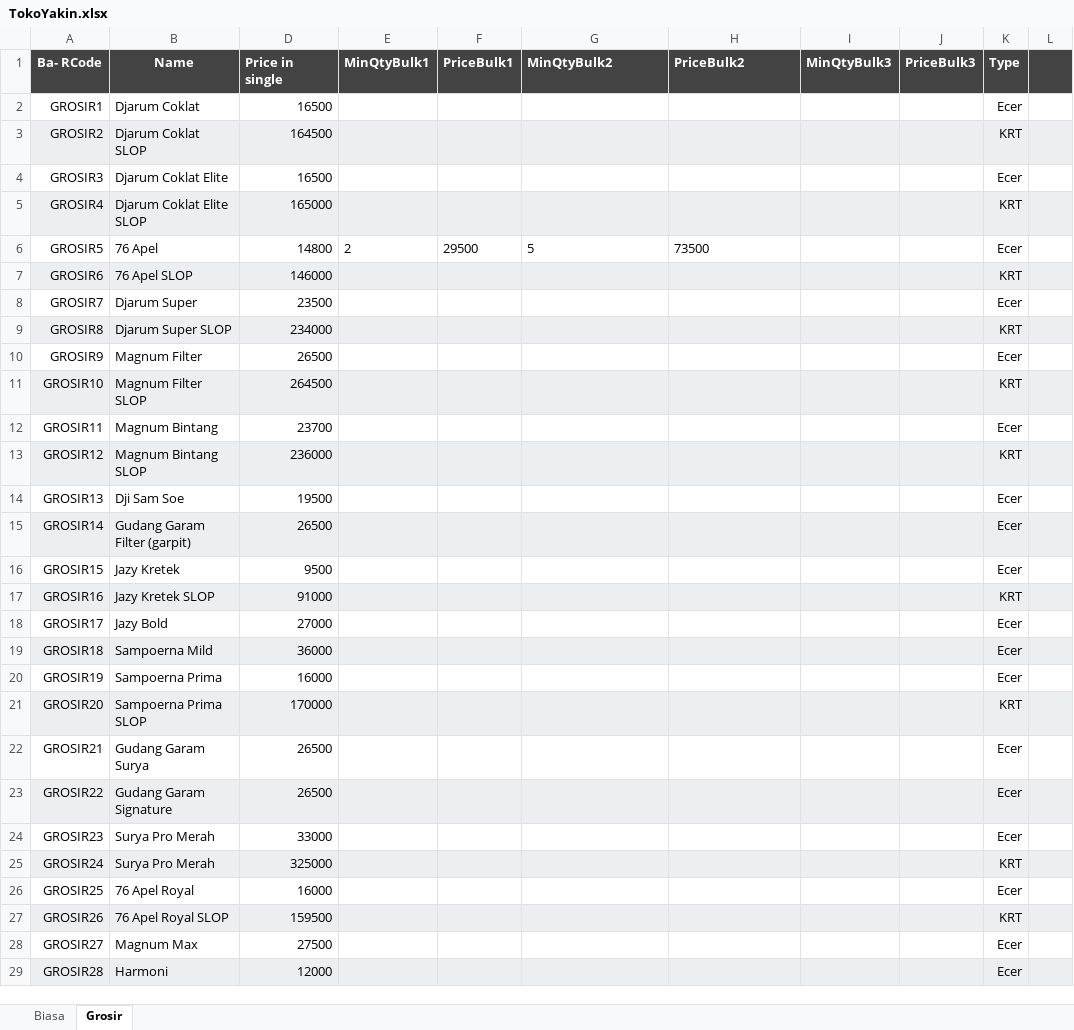
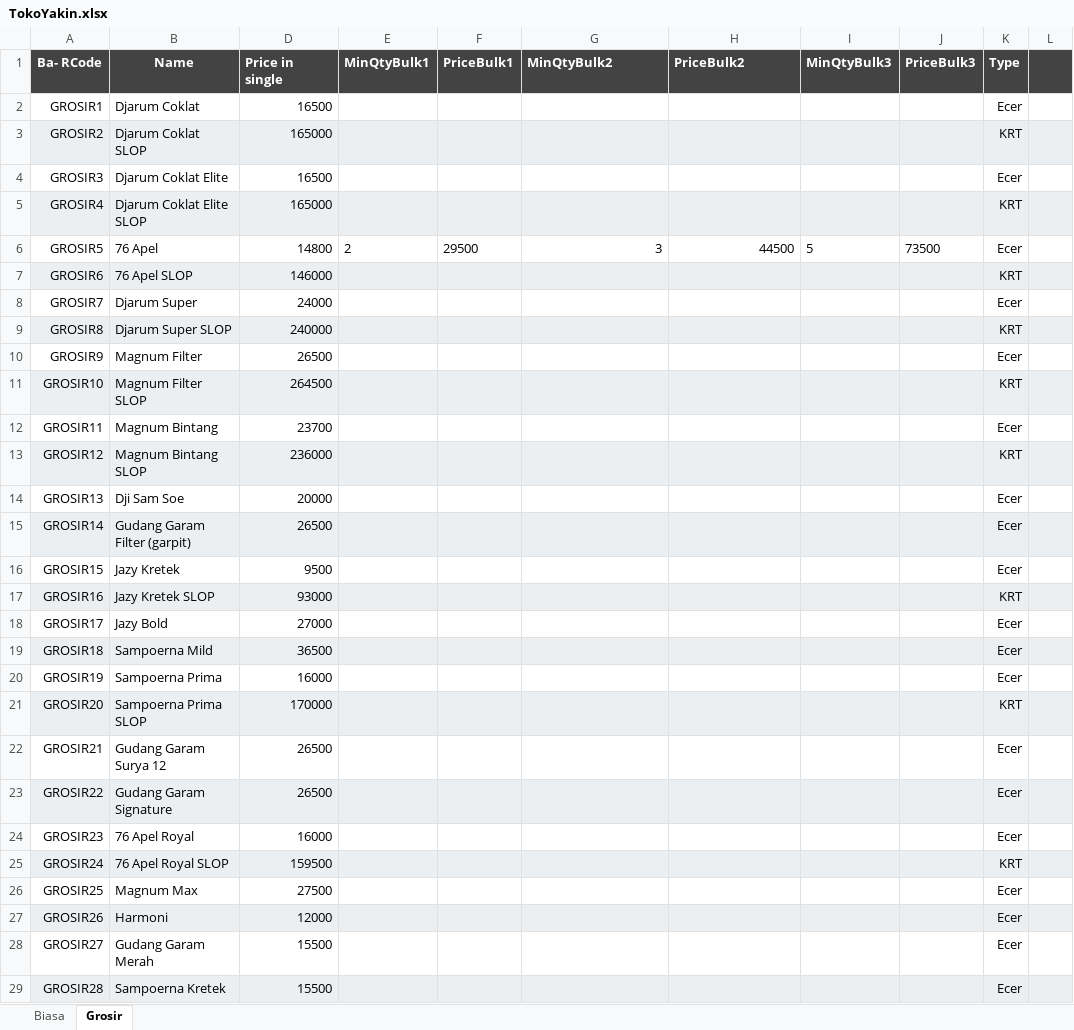
Before and after one commit to rudiath95/toko-yakin, an Excel workbook: TokoYakin.xlsx, sheet Grosir, drawn as a sheet; only a part is shown; values as stored, in another font and other column widths than the file's, no borders; charts and pictures not drawn; the diff covers the shown part only; the diff names each change by its address in the sheet, - before the commit and + after, or states it on an @@ line.

Commit message:
update spreadsheet data

```diff
--- a/TokoYakin.xlsx (sheet Grosir)
+++ b/TokoYakin.xlsx (sheet Grosir)
-D3 (Price in single): 164500
+D3 (Price in single): 165000
-G6 (MinQtyBulk2): 5
+G6 (MinQtyBulk2): 3
-G6:H6 alignment: left
+G6:H6 alignment: right
-H6 (PriceBulk2): 73500
+H6 (PriceBulk2): 44500
-I6 (MinQtyBulk3): (empty)
+I6 (MinQtyBulk3): 5
-J6 (PriceBulk3): (empty)
+J6 (PriceBulk3): 73500
-D8 (Price in single): 23500
+D8 (Price in single): 24000
-D9 (Price in single): 234000
+D9 (Price in single): 240000
-D14 (Price in single): 19500
+D14 (Price in single): 20000
-D17 (Price in single): 91000
+D17 (Price in single): 93000
-D19 (Price in single): 36000
+D19 (Price in single): 36500
-B22 (Name): Gudang Garam Surya
+B22 (Name): Gudang Garam Surya 12
-B24 (Name): Surya Pro Merah
+B24 (Name): 76 Apel Royal
-D24 (Price in single): 33000
+D24 (Price in single): 16000
-B25 (Name): Surya Pro Merah
+B25 (Name): 76 Apel Royal SLOP
-D25 (Price in single): 325000
+D25 (Price in single): 159500
-B26 (Name): 76 Apel Royal
+B26 (Name): Magnum Max
-D26 (Price in single): 16000
+D26 (Price in single): 27500
-B27 (Name): 76 Apel Royal SLOP
+B27 (Name): Harmoni
-D27 (Price in single): 159500
+D27 (Price in single): 12000
-K27 (Type): KRT
+K27 (Type): Ecer
-B28 (Name): Magnum Max
+B28 (Name): Gudang Garam Merah
-D28 (Price in single): 27500
+D28 (Price in single): 15500
-B29 (Name): Harmoni
+B29 (Name): Sampoerna Kretek
-D29 (Price in single): 12000
+D29 (Price in single): 15500
```
Also changed, not shown: 3 added rows, 456 edited cells and cell formats elsewhere in this sheet, sheet Biasa, hidden cells.
